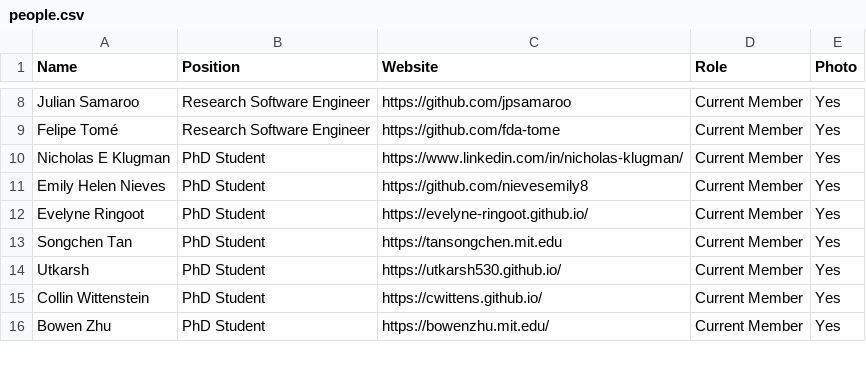
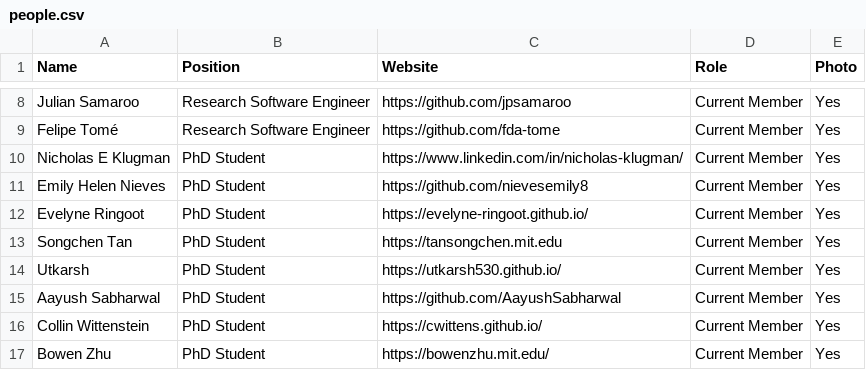
Before and after one commit to JuliaLabs/julialabs.github.io, a CSV file: _assets/people.csv, drawn as a sheet; only a part is shown, gaps mark what is left out.

Commit message:
added Aayush and updated Collins Picture

```diff
--- a/_assets/people.csv
+++ b/_assets/people.csv
@@ -14,2 +14,3 @@ Songchen Tan,PhD Student,https://tansongchen.mit.edu,Current Member,Yes
 Utkarsh,PhD Student,https://utkarsh530.github.io/,Current Member,Yes
+Aayush Sabharwal,PhD Student,https://github.com/AayushSabharwal,Current Member,Yes
 Collin Wittenstein,PhD Student,https://cwittens.github.io/,Current Member,Yes
```
Also changed, not shown: 2 other files.
